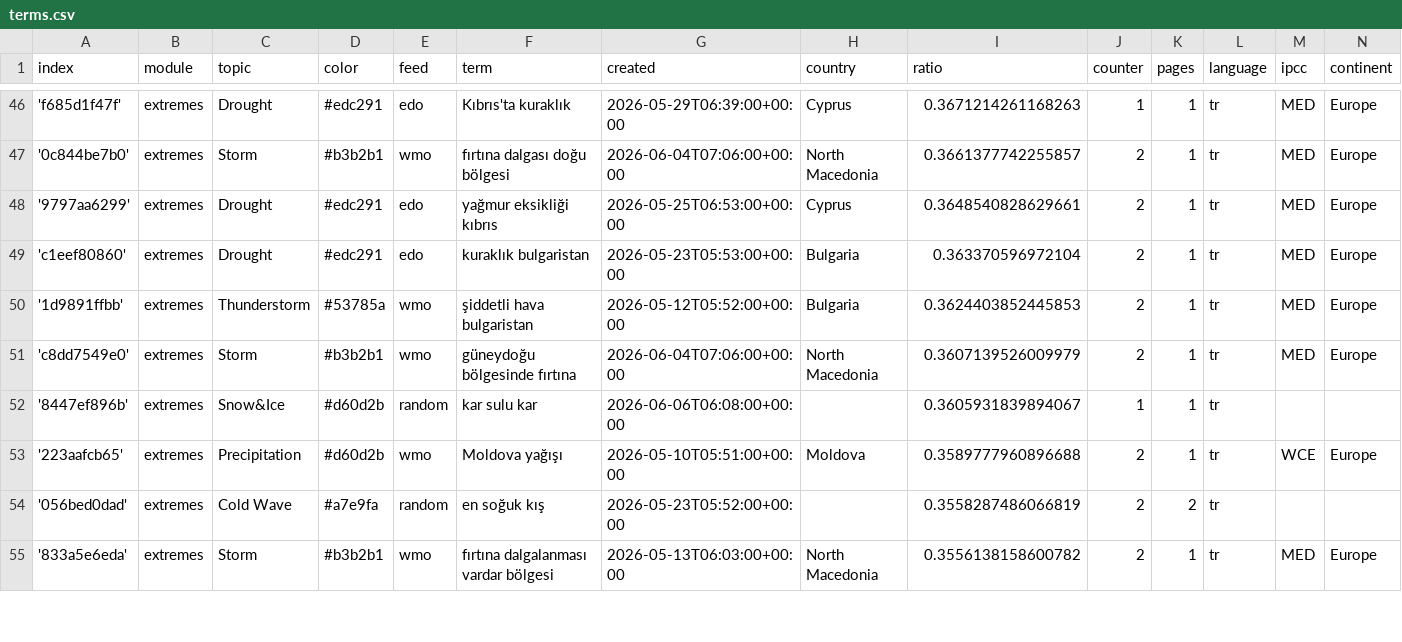
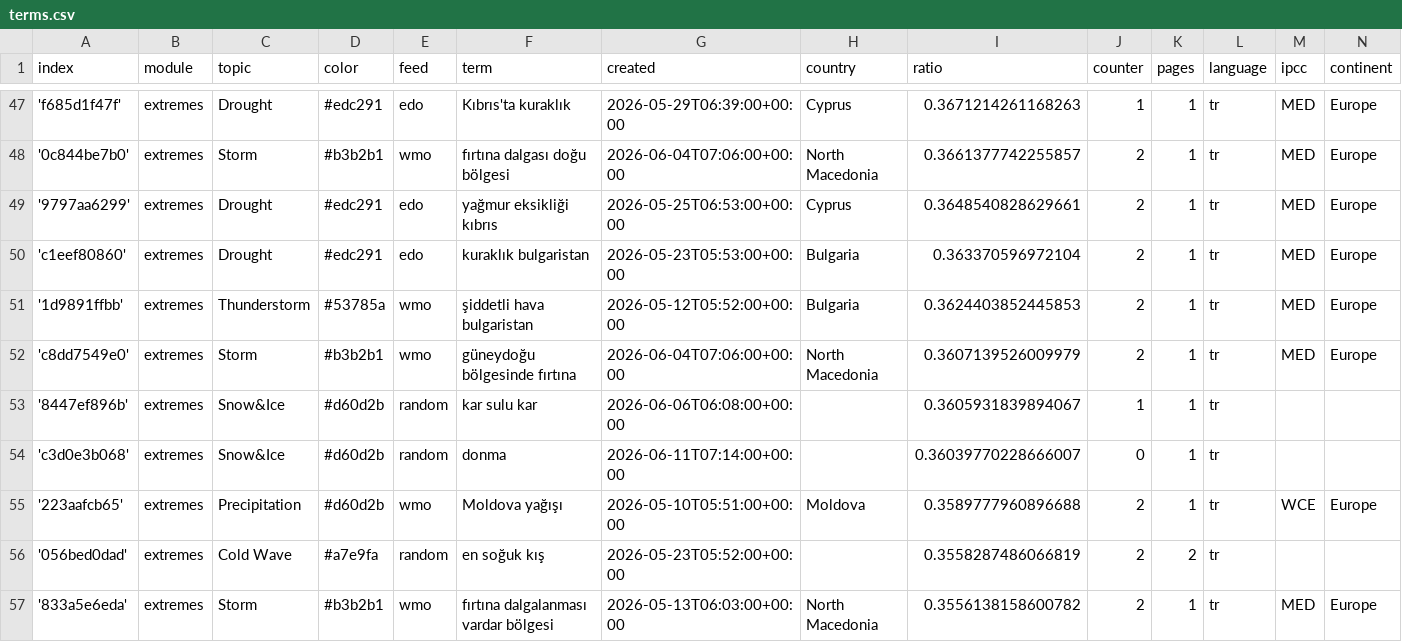
Before and after one commit to jannikdo28-news/TurkishExtremes, a CSV file: terms.csv, drawn as a sheet; only a part is shown, gaps mark what is left out; the diff covers the shown part only.

```diff
--- a/terms.csv
+++ b/terms.csv
@@ -52,2 +53,3 @@ index,module,topic,color,feed,term,created,country,ratio,counter,pages,language,
 '8447ef896b',extremes,Snow&Ice,#d60d2b,random,kar sulu kar,2026-06-06T06:08:00+00:00,,0.3605931839894067,1,1,tr,,
+'c3d0e3b068',extremes,Snow&Ice,#d60d2b,random,donma,2026-06-11T07:14:00+00:00,,0.36039770228666007,0,1,tr,,
 '223aafcb65',extremes,Precipitation,#d60d2b,wmo,Moldova yağışı,2026-05-10T05:51:00+00:00,Moldova,0.3589777960896688,2,1,tr,WCE,Europe
```
Also changed, not shown: 9 added rows elsewhere in this file.
